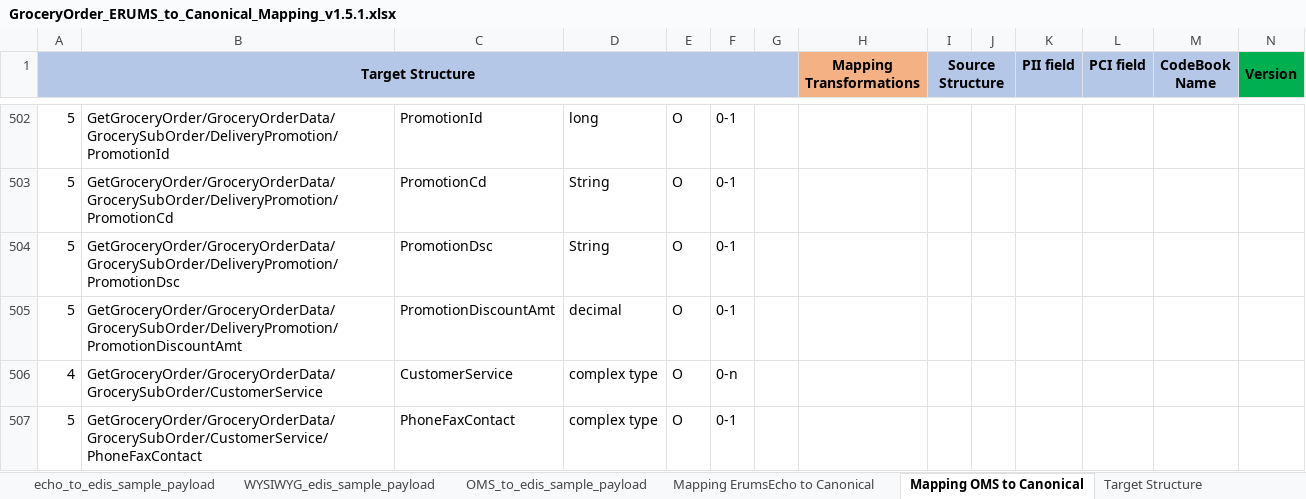
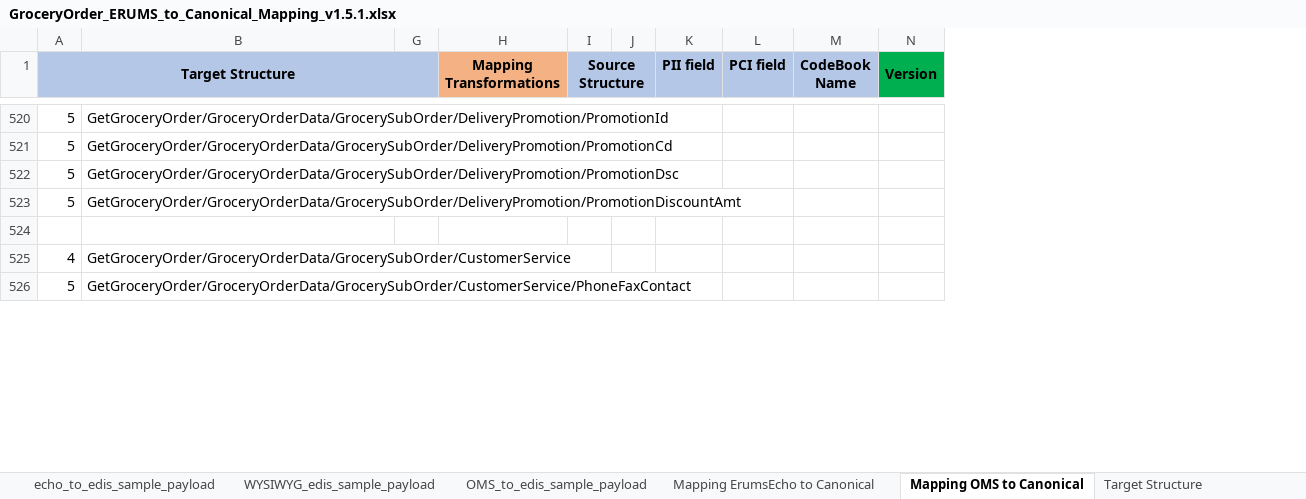
Before and after one commit to soyastudio/Workshop, an Excel workbook: Repository/BusinessObjects/GroceryOrder/requirement/GroceryOrder_ERUMS_to_Canonical_Mapping_v1.5.1.xlsx, sheet Mapping OMS to Canonical, drawn as a sheet; only a part is shown, gaps mark what is left out; values as stored, in another font and other column widths than the file's, no borders; removed rows and columns are numbered as before the commit, all else as after; rows hold the shown columns only; the diff covers the shown part only; the diff names each change by its address in the sheet, - before the commit and + after, or states it on an @@ line.

```diff
--- a/Repository/BusinessObjects/GroceryOrder/requirement/GroceryOrder_ERUMS_to_Canonical_Mapping_v1.5.1.xlsx (sheet Mapping OMS to Canonical)
+++ b/Repository/BusinessObjects/GroceryOrder/requirement/GroceryOrder_ERUMS_to_Canonical_Mapping_v1.5.1.xlsx (sheet Mapping OMS to Canonical)
@@ column C hidden, rows 502-507: PromotionId | PromotionCd | PromotionDsc | PromotionDiscountAmt | CustomerService | PhoneFaxContact @@
@@ column D hidden, rows 502-507: long | String | String | decimal | complex type | complex type @@
@@ column E hidden, rows 502-507: all O @@
@@ column F hidden, rows 502-507: 0-1 | 0-1 | 0-1 | 0-1 | 0-n | 0-1 @@
+row 524: (empty)
```
Also changed, not shown: 25 added rows and 26 edited cells elsewhere in this sheet, 10 other files.
